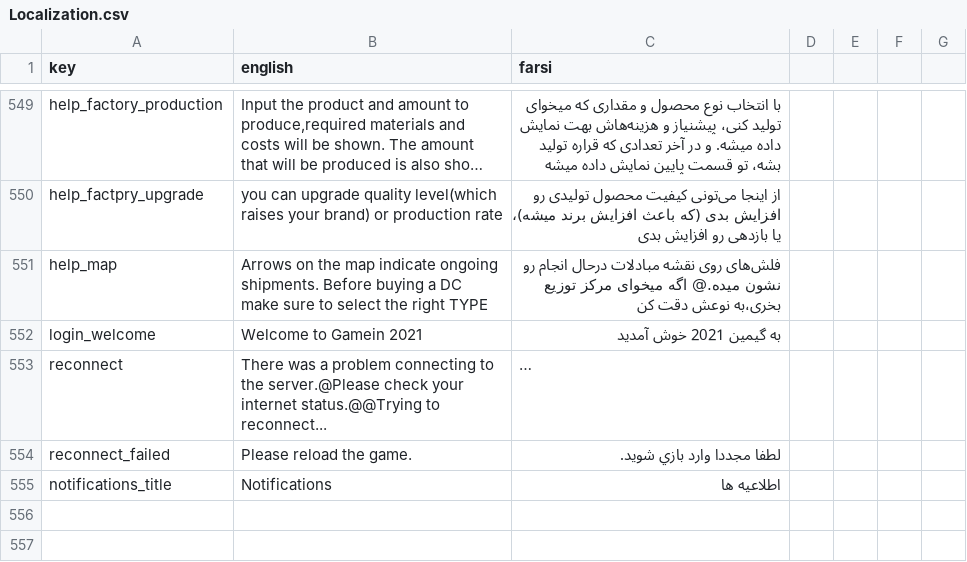
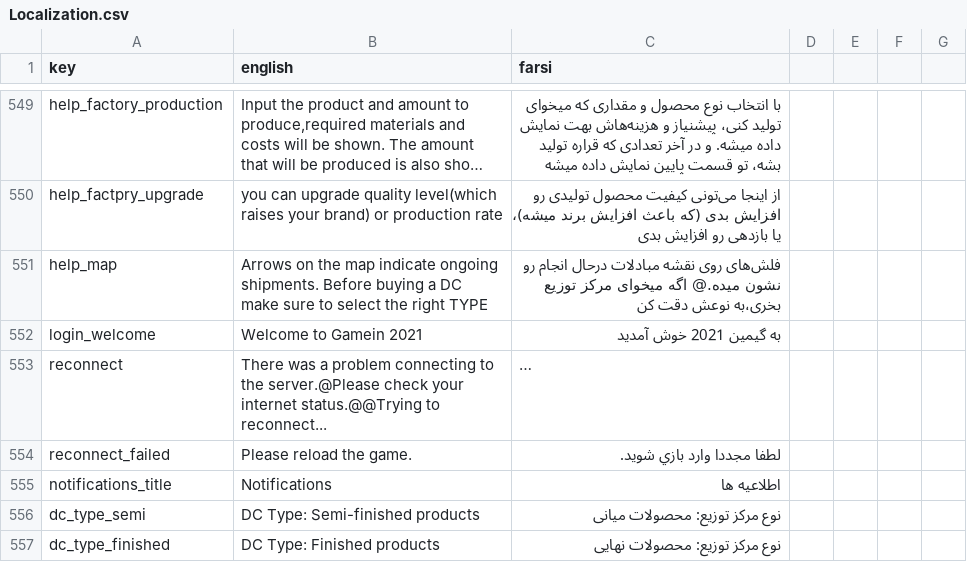
Before and after one commit to GameinSharif/Gamein2021-Client, a CSV file: Assets/Resources/Localization/Localization.csv, drawn as a sheet; only a part is shown, gaps mark what is left out; long unchanged cells end in …; the diff names each change by its address in the sheet, - before the commit and + after, or states it on an @@ line.

Commit message:
Added dc type text to but popup

```diff
--- a/Assets/Resources/Localization/Localization.csv
+++ b/Assets/Resources/Localization/Localization.csv
+row 556: dc_type_semi | DC Type: Semi-finished products | نوع مرکز توزیع: محصولات میانی
+row 557: dc_type_finished | DC Type: Finished products | نوع مرکز توزیع: محصولات نهایی
```
Also changed, not shown: 2 other files.
